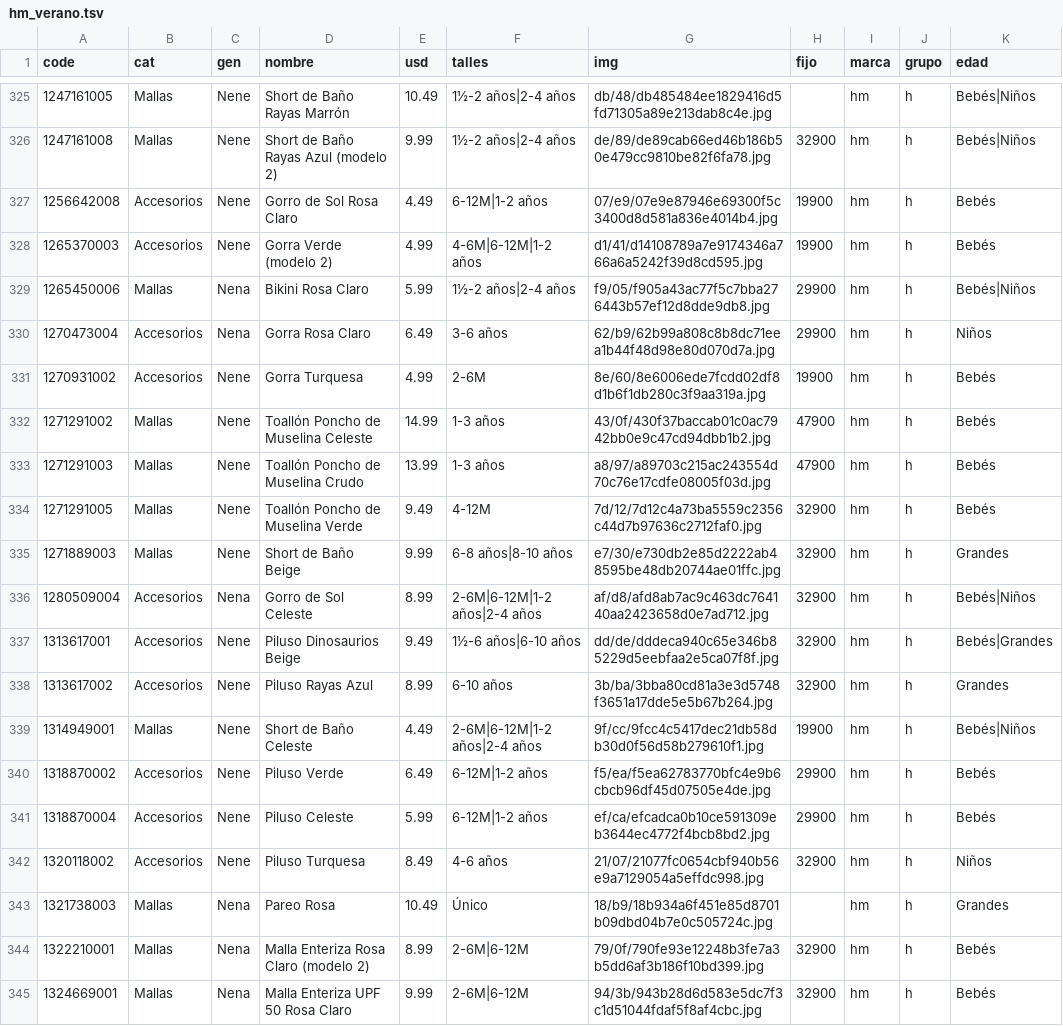
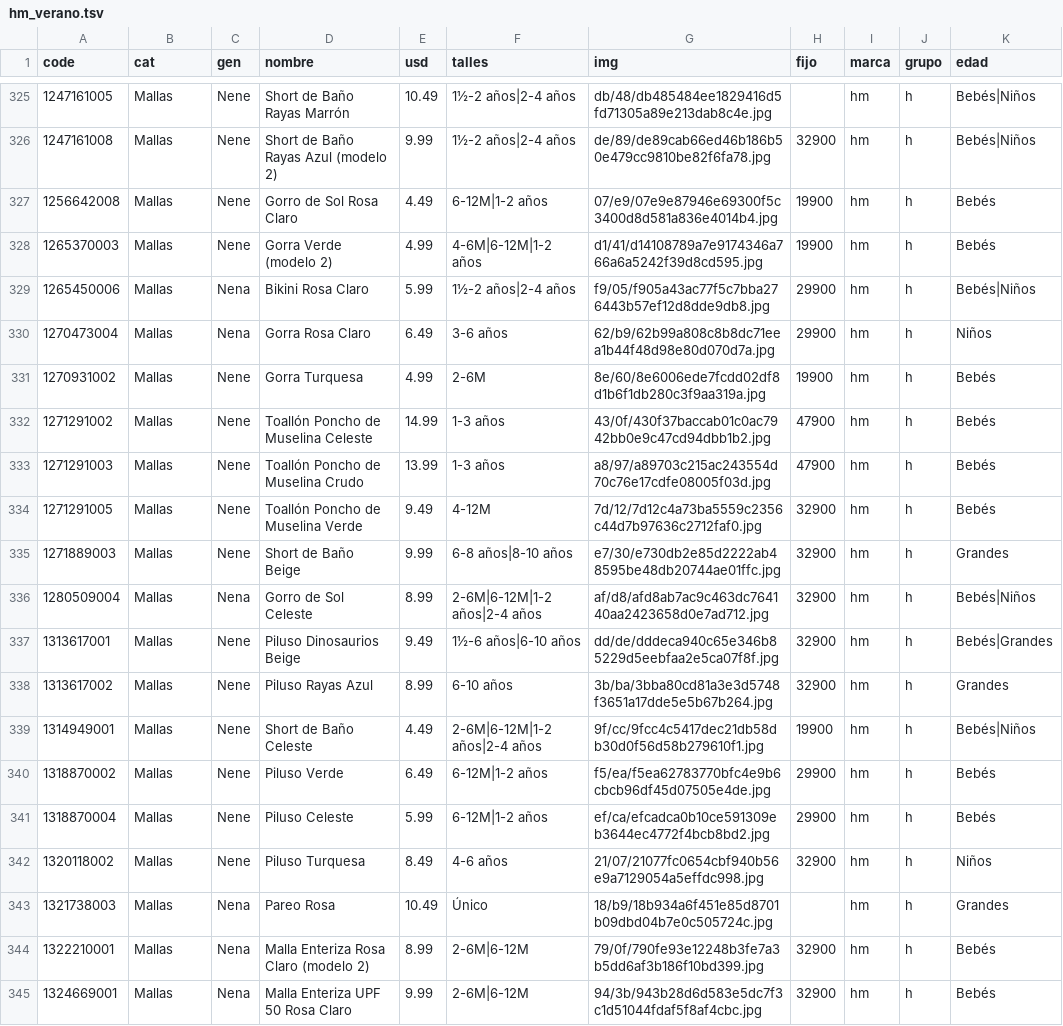
Before and after one commit to pcampodoni-ux/topp-preventa, a TSV file: tools/hm_verano.tsv, drawn as a sheet; only a part is shown, gaps mark what is left out; the diff covers the shown part only; the diff names each change by its address in the sheet, - before the commit and + after, or states it on an @@ line.

```diff
--- a/tools/hm_verano.tsv
+++ b/tools/hm_verano.tsv
-B327:B328 (cat): Accesorios
+B327:B328 (cat): Mallas
-B330:B331 (cat): Accesorios
+B330:B331 (cat): Mallas
-B336:B338 (cat): Accesorios
+B336:B338 (cat): Mallas
-B340:B342 (cat): Accesorios
+B340:B342 (cat): Mallas
```
Also changed, not shown: 52 edited cells elsewhere in this file, 2 other files.
